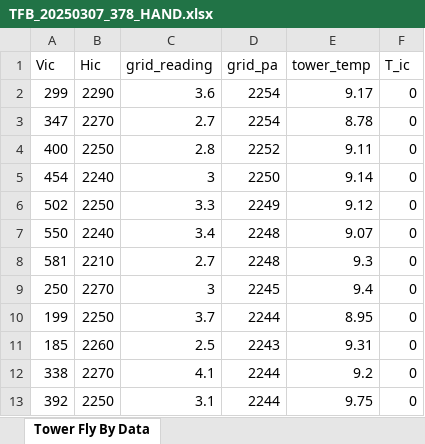
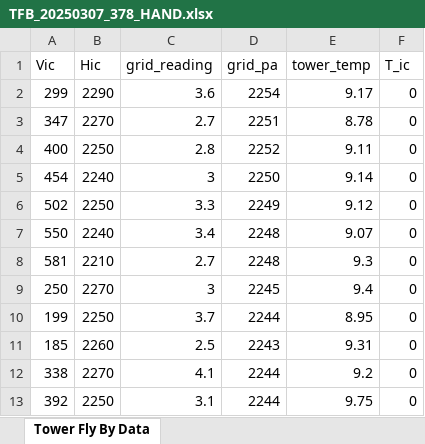
Before and after one commit to jorgec00/tps_py_tools, an Excel workbook: PF7111/TFB_20250307_378_HAND.xlsx, sheet Tower Fly By Data, drawn as a sheet; values as stored, in another font and other column widths than the file's, no borders; the diff names each change by its address in the sheet, - before the commit and + after, or states it on an @@ line.

```diff
--- a/PF7111/TFB_20250307_378_HAND.xlsx (sheet Tower Fly By Data)
+++ b/PF7111/TFB_20250307_378_HAND.xlsx (sheet Tower Fly By Data)
-D3 (grid_pa): 2254
+D3 (grid_pa): 2251
```
Also changed, not shown: PF7111/hand_faired_curve.xlsx, 8 other files.
